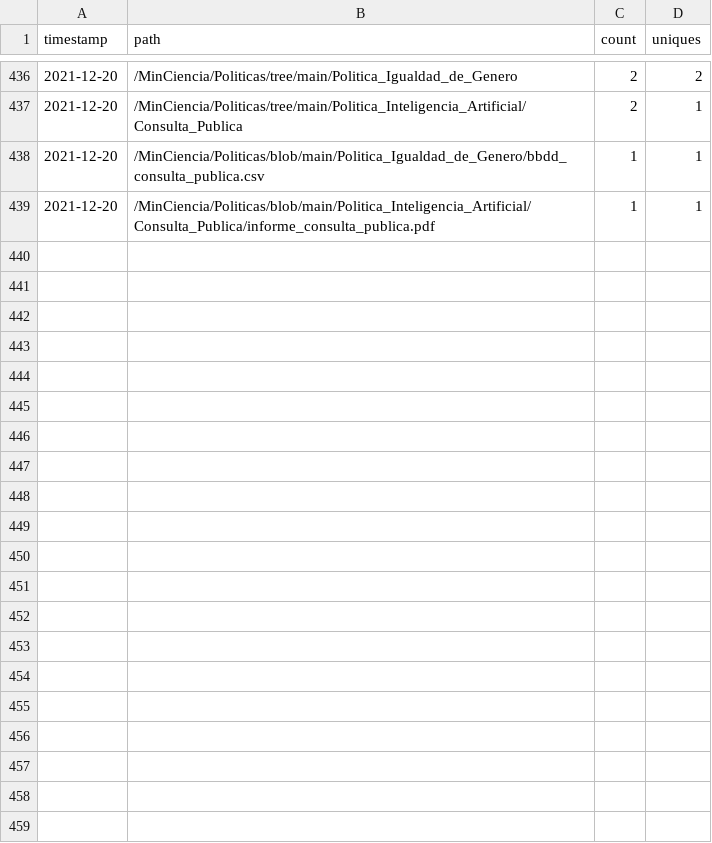
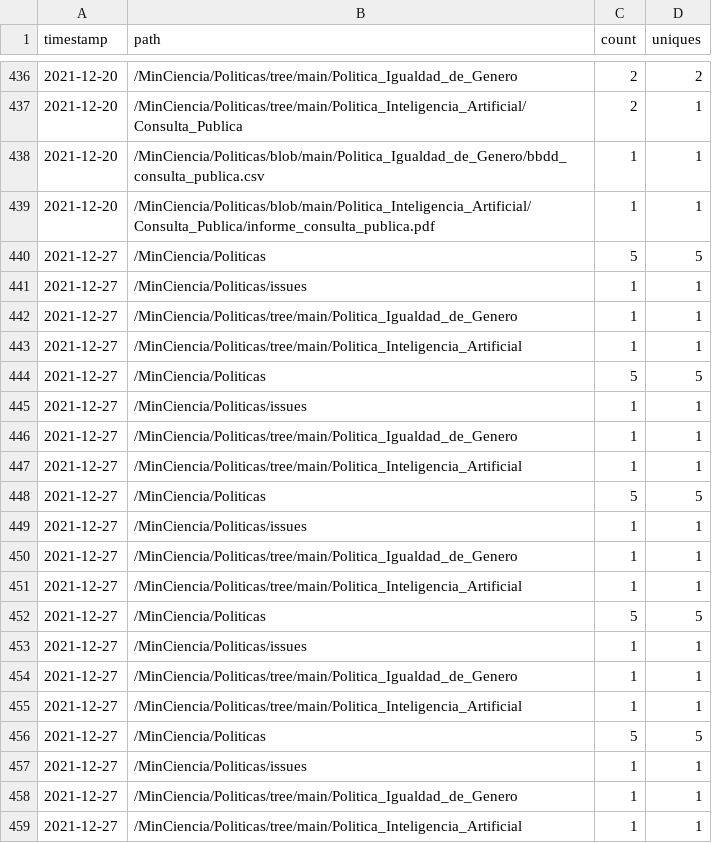
Before and after one commit to MinCiencia/Politicas, a CSV file: input/Traffic/popular.csv, drawn as a sheet; only a part is shown, gaps mark what is left out.

```diff
--- a/input/Traffic/popular.csv
+++ b/input/Traffic/popular.csv
@@ -439 +439,21 @@ timestamp,path,count,uniques
 2021-12-20,/MinCiencia/Politicas/blob/main/Politica_Inteligencia_Artificial/Consulta_Publica/informe_consulta_publica.pdf,1,1
+2021-12-27,/MinCiencia/Politicas,5,5
+2021-12-27,/MinCiencia/Politicas/issues,1,1
+2021-12-27,/MinCiencia/Politicas/tree/main/Politica_Igualdad_de_Genero,1,1
+2021-12-27,/MinCiencia/Politicas/tree/main/Politica_Inteligencia_Artificial,1,1
+2021-12-27,/MinCiencia/Politicas,5,5
+2021-12-27,/MinCiencia/Politicas/issues,1,1
+2021-12-27,/MinCiencia/Politicas/tree/main/Politica_Igualdad_de_Genero,1,1
+2021-12-27,/MinCiencia/Politicas/tree/main/Politica_Inteligencia_Artificial,1,1
+2021-12-27,/MinCiencia/Politicas,5,5
+2021-12-27,/MinCiencia/Politicas/issues,1,1
+2021-12-27,/MinCiencia/Politicas/tree/main/Politica_Igualdad_de_Genero,1,1
+2021-12-27,/MinCiencia/Politicas/tree/main/Politica_Inteligencia_Artificial,1,1
+2021-12-27,/MinCiencia/Politicas,5,5
+2021-12-27,/MinCiencia/Politicas/issues,1,1
+2021-12-27,/MinCiencia/Politicas/tree/main/Politica_Igualdad_de_Genero,1,1
+2021-12-27,/MinCiencia/Politicas/tree/main/Politica_Inteligencia_Artificial,1,1
+2021-12-27,/MinCiencia/Politicas,5,5
+2021-12-27,/MinCiencia/Politicas/issues,1,1
+2021-12-27,/MinCiencia/Politicas/tree/main/Politica_Igualdad_de_Genero,1,1
+2021-12-27,/MinCiencia/Politicas/tree/main/Politica_Inteligencia_Artificial,1,1
```
Also changed, not shown: input/Traffic/clones.csv, input/Traffic/referrers.csv, 3 other files.
